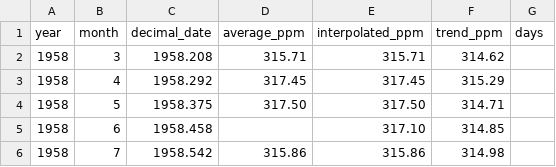
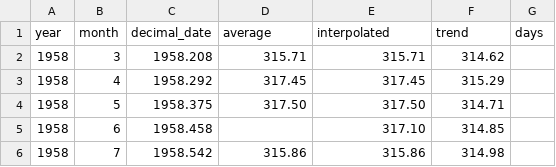
Before and after one commit to dannguyen/altair-dataviz, a CSV file: nasa-climate/datastash/wrangled/co2.csv, drawn as a sheet; only a part is shown.

```diff
--- a/nasa-climate/datastash/wrangled/co2.csv
+++ b/nasa-climate/datastash/wrangled/co2.csv
@@ -1,2 +1,2 @@
-year,month,decimal_date,average_ppm,interpolated_ppm,trend_ppm,days
+year,month,decimal_date,average,interpolated,trend,days
 1958,3,1958.208,315.71,315.71,314.62,
```
Also changed, not shown: 6 other files.
